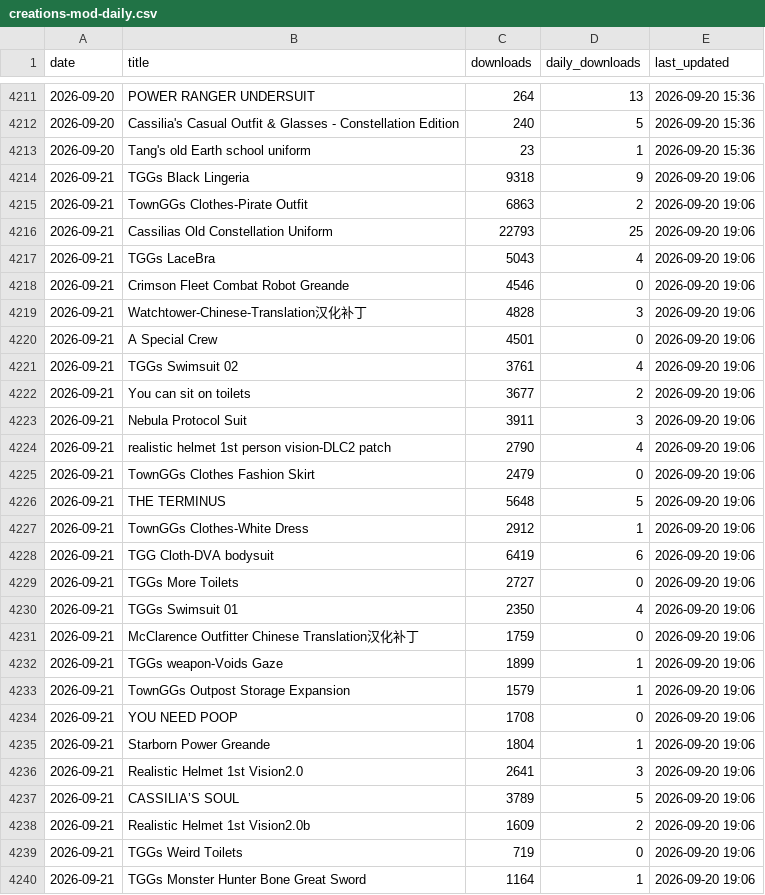
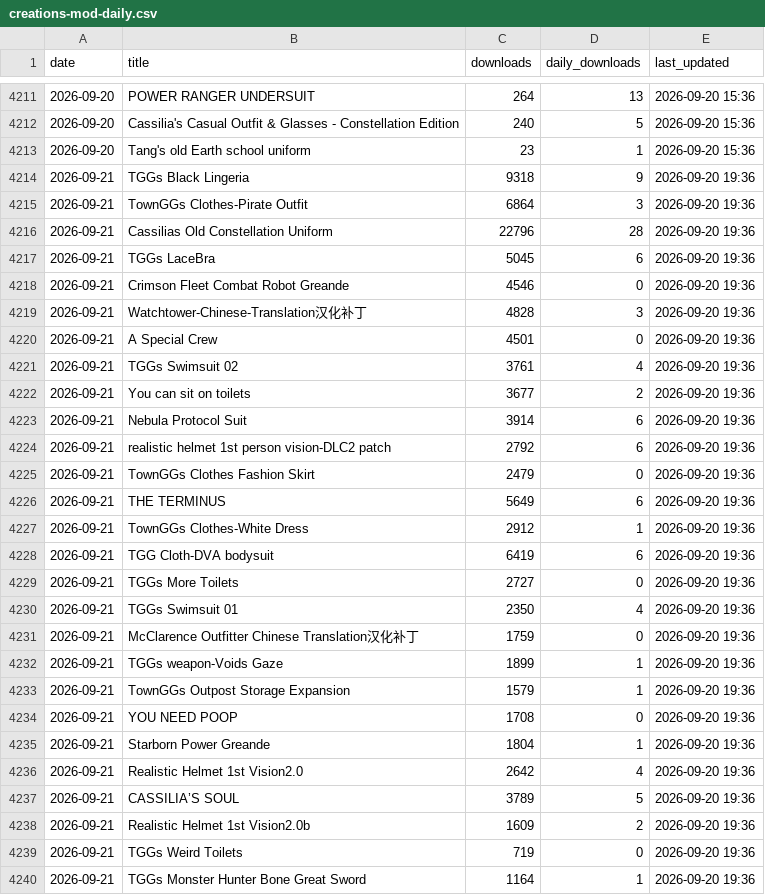
Before and after one commit to TownGG/towngg-portfolio, a CSV file: assets/data/creations-mod-daily.csv, drawn as a sheet; only a part is shown, gaps mark what is left out; the diff covers the shown part only.

```diff
--- a/assets/data/creations-mod-daily.csv
+++ b/assets/data/creations-mod-daily.csv
@@ -4213,28 +4213,28 @@ date,title,downloads,daily_downloads,last_updated
 2026-09-20,Tang's old Earth school uniform,23,1,2026-09-20 15:36
-2026-09-21,TGGs Black Lingeria,9318,9,2026-09-20 19:06
-2026-09-21,TownGGs Clothes-Pirate Outfit,6863,2,2026-09-20 19:06
-2026-09-21,Cassilias Old Constellation Uniform,22793,25,2026-09-20 19:06
-2026-09-21,TGGs LaceBra,5043,4,2026-09-20 19:06
-2026-09-21,Crimson Fleet Combat Robot Greande,4546,0,2026-09-20 19:06
-2026-09-21,Watchtower-Chinese-Translation汉化补丁,4828,3,2026-09-20 19:06
-2026-09-21,A Special Crew,4501,0,2026-09-20 19:06
-2026-09-21,TGGs Swimsuit 02,3761,4,2026-09-20 19:06
-2026-09-21,You can sit on toilets,3677,2,2026-09-20 19:06
-2026-09-21,Nebula Protocol Suit,3911,3,2026-09-20 19:06
-2026-09-21,realistic helmet 1st person vision-DLC2 patch,2790,4,2026-09-20 19:06
-2026-09-21,TownGGs Clothes Fashion Skirt,2479,0,2026-09-20 19:06
-2026-09-21,THE TERMINUS,5648,5,2026-09-20 19:06
-2026-09-21,TownGGs Clothes-White Dress,2912,1,2026-09-20 19:06
-2026-09-21,TGG Cloth-DVA bodysuit,6419,6,2026-09-20 19:06
-2026-09-21,TGGs More Toilets,2727,0,2026-09-20 19:06
-2026-09-21,TGGs Swimsuit 01,2350,4,2026-09-20 19:06
-2026-09-21,McClarence Outfitter Chinese Translation汉化补丁,1759,0,2026-09-20 19:06
-2026-09-21,TGGs weapon-Voids Gaze,1899,1,2026-09-20 19:06
-2026-09-21,TownGGs Outpost Storage Expansion,1579,1,2026-09-20 19:06
-2026-09-21,YOU NEED POOP,1708,0,2026-09-20 19:06
-2026-09-21,Starborn Power Greande,1804,1,2026-09-20 19:06
-2026-09-21,Realistic Helmet 1st Vision2.0,2641,3,2026-09-20 19:06
-2026-09-21,CASSILIA’S SOUL,3789,5,2026-09-20 19:06
-2026-09-21,Realistic Helmet 1st Vision2.0b,1609,2,2026-09-20 19:06
-2026-09-21,TGGs Weird Toilets,719,0,2026-09-20 19:06
-2026-09-21,TGGs Monster Hunter Bone Great Sword,1164,1,2026-09-20 19:06
+2026-09-21,TGGs Black Lingeria,9318,9,2026-09-20 19:36
+2026-09-21,TownGGs Clothes-Pirate Outfit,6864,3,2026-09-20 19:36
+2026-09-21,Cassilias Old Constellation Uniform,22796,28,2026-09-20 19:36
+2026-09-21,TGGs LaceBra,5045,6,2026-09-20 19:36
+2026-09-21,Crimson Fleet Combat Robot Greande,4546,0,2026-09-20 19:36
+2026-09-21,Watchtower-Chinese-Translation汉化补丁,4828,3,2026-09-20 19:36
+2026-09-21,A Special Crew,4501,0,2026-09-20 19:36
+2026-09-21,TGGs Swimsuit 02,3761,4,2026-09-20 19:36
+2026-09-21,You can sit on toilets,3677,2,2026-09-20 19:36
+2026-09-21,Nebula Protocol Suit,3914,6,2026-09-20 19:36
+2026-09-21,realistic helmet 1st person vision-DLC2 patch,2792,6,2026-09-20 19:36
+2026-09-21,TownGGs Clothes Fashion Skirt,2479,0,2026-09-20 19:36
+2026-09-21,THE TERMINUS,5649,6,2026-09-20 19:36
+2026-09-21,TownGGs Clothes-White Dress,2912,1,2026-09-20 19:36
+2026-09-21,TGG Cloth-DVA bodysuit,6419,6,2026-09-20 19:36
+2026-09-21,TGGs More Toilets,2727,0,2026-09-20 19:36
+2026-09-21,TGGs Swimsuit 01,2350,4,2026-09-20 19:36
+2026-09-21,McClarence Outfitter Chinese Translation汉化补丁,1759,0,2026-09-20 19:36
+2026-09-21,TGGs weapon-Voids Gaze,1899,1,2026-09-20 19:36
+2026-09-21,TownGGs Outpost Storage Expansion,1579,1,2026-09-20 19:36
+2026-09-21,YOU NEED POOP,1708,0,2026-09-20 19:36
+2026-09-21,Starborn Power Greande,1804,1,2026-09-20 19:36
+2026-09-21,Realistic Helmet 1st Vision2.0,2642,4,2026-09-20 19:36
+2026-09-21,CASSILIA’S SOUL,3789,5,2026-09-20 19:36
+2026-09-21,Realistic Helmet 1st Vision2.0b,1609,2,2026-09-20 19:36
+2026-09-21,TGGs Weird Toilets,719,0,2026-09-20 19:36
+2026-09-21,TGGs Monster Hunter Bone Great Sword,1164,1,2026-09-20 19:36
```
Also changed, not shown: 24 edited cells elsewhere in this file, assets/data/creations-history.csv, 2 other files.
